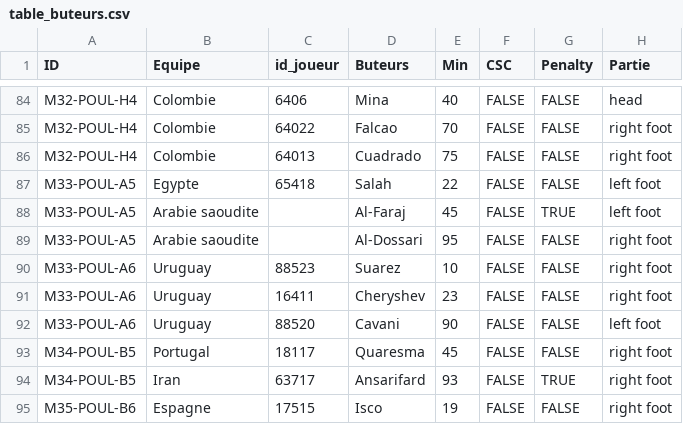
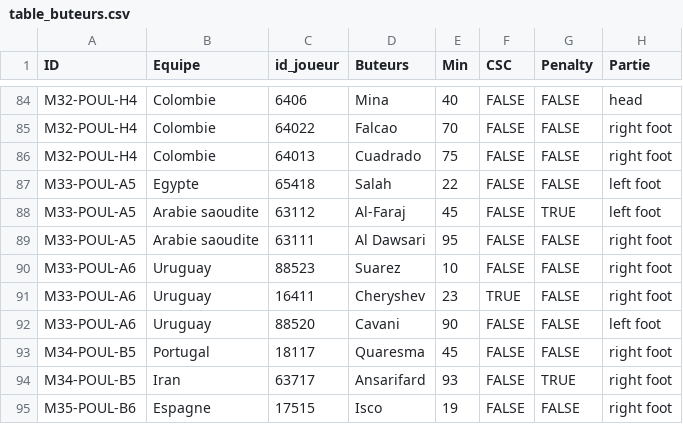
Before and after one commit to davidcarayon/Mondial_2018, a CSV file: data/table_buteurs.csv, drawn as a sheet; only a part is shown, gaps mark what is left out.

```diff
--- a/data/table_buteurs.csv
+++ b/data/table_buteurs.csv
@@ -87,6 +87,6 @@ M32-POUL-H4;Colombie;64013;Cuadrado;75;FALSE;FALSE;right foot
 M33-POUL-A5;Egypte;65418;Salah;22;FALSE;FALSE;left foot
-M33-POUL-A5;Arabie saoudite;;Al-Faraj;45;FALSE;TRUE;left foot
-M33-POUL-A5;Arabie saoudite;;Al-Dossari;95;FALSE;FALSE;right foot
+M33-POUL-A5;Arabie saoudite;63112;Al-Faraj;45;FALSE;TRUE;left foot
+M33-POUL-A5;Arabie saoudite;63111;Al Dawsari;95;FALSE;FALSE;right foot
 M33-POUL-A6;Uruguay;88523;Suarez;10;FALSE;FALSE;right foot
-M33-POUL-A6;Uruguay;16411;Cheryshev;23;FALSE;FALSE;right foot
+M33-POUL-A6;Uruguay;16411;Cheryshev;23;TRUE;FALSE;right foot
 M33-POUL-A6;Uruguay;88520;Cavani;90;FALSE;FALSE;left foot
```
Also changed, not shown: docs/data/table_buteurs.csv, 2 other files.
